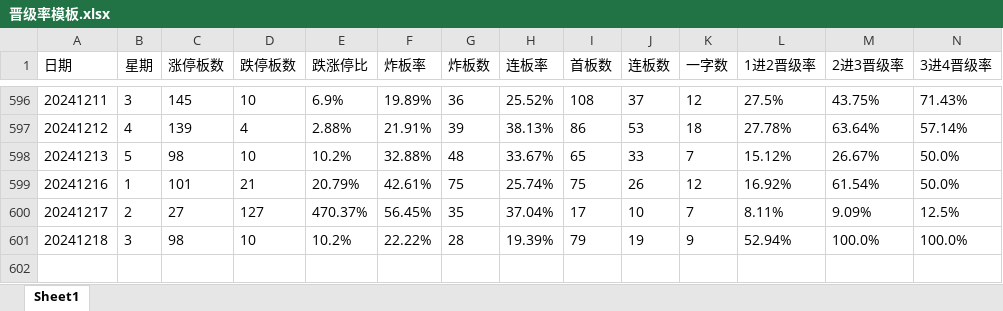
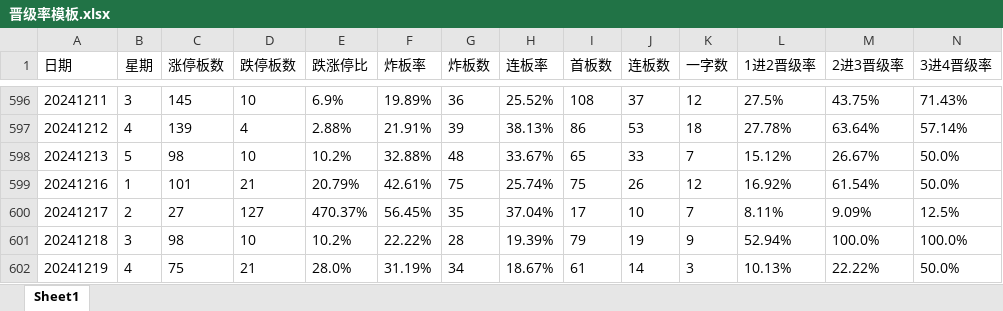
Before and after one commit to WolfMoss/AutoRuns, an Excel workbook: PYQingXuZQ/晋级率模板.xlsx, sheet Sheet1, drawn as a sheet; only a part is shown, gaps mark what is left out; values as stored, in another font and other column widths than the file's, no borders; rows hold the shown columns only; the diff names each change by its address in the sheet, - before the commit and + after, or states it on an @@ line.

Commit message:
Update file

```diff
--- a/PYQingXuZQ/晋级率模板.xlsx (sheet Sheet1)
+++ b/PYQingXuZQ/晋级率模板.xlsx (sheet Sheet1)
+row 602: 20241219 | 4 | 75 | 21 | 28.0% | 31.19% | 34 | 18.67% | 61 | 14 | 3 | 10.13% | 22.22% | 50.0%
```
